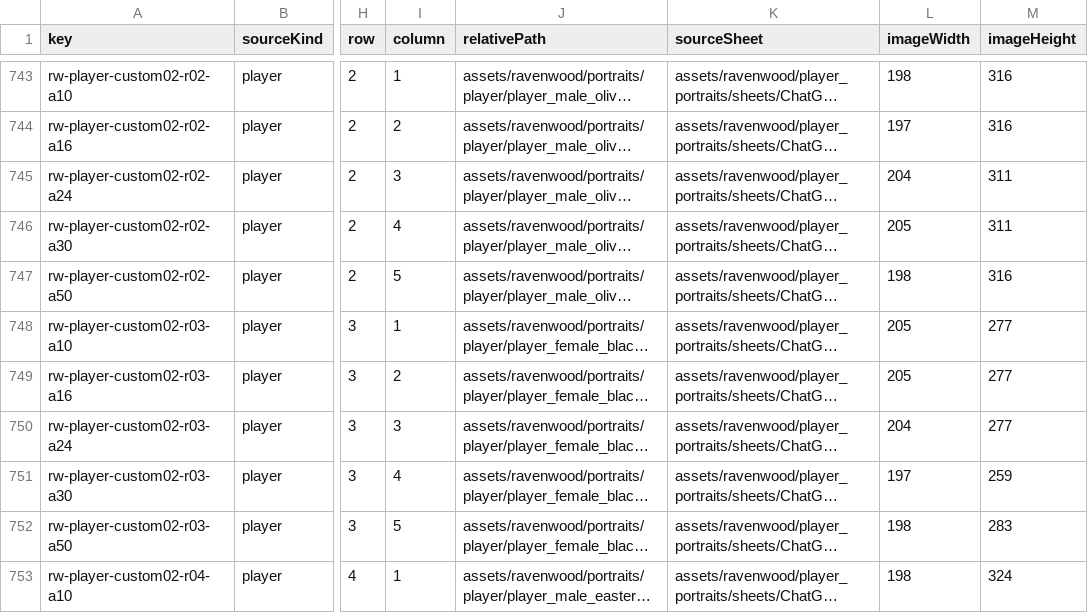
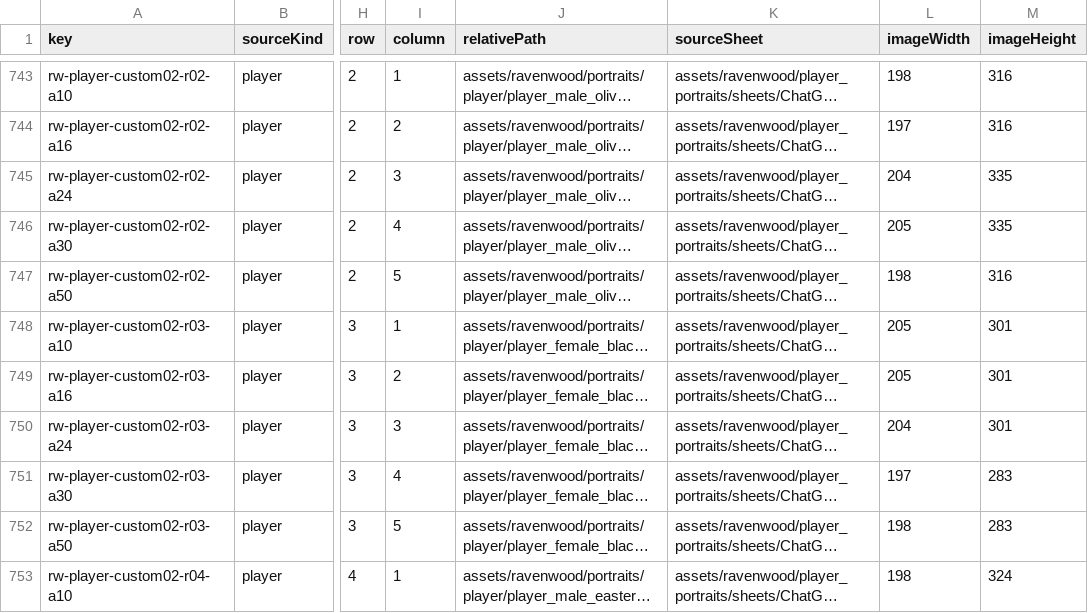
Before and after one commit to babybyite/dragon-chronicles, a CSV file: apps/mobile/assets/ravenwood/portraits/portrait_manifest.csv, drawn as a sheet; only a part is shown, gaps mark what is left out; long unchanged cells end in …; the diff covers the shown part only; the diff names each change by its address in the sheet, - before the commit and + after, or states it on an @@ line.

Commit message:
Restore selected portrait cut sizes

```diff
--- a/apps/mobile/assets/ravenwood/portraits/portrait_manifest.csv
+++ b/apps/mobile/assets/ravenwood/portraits/portrait_manifest.csv
-M745:M746 (imageHeight): 311
+M745:M746 (imageHeight): 335
-M748:M750 (imageHeight): 277
+M748:M750 (imageHeight): 301
-M751 (imageHeight): 259
+M751 (imageHeight): 283
```
Also changed, not shown: 24 edited cells elsewhere in this file, 31 other files.
